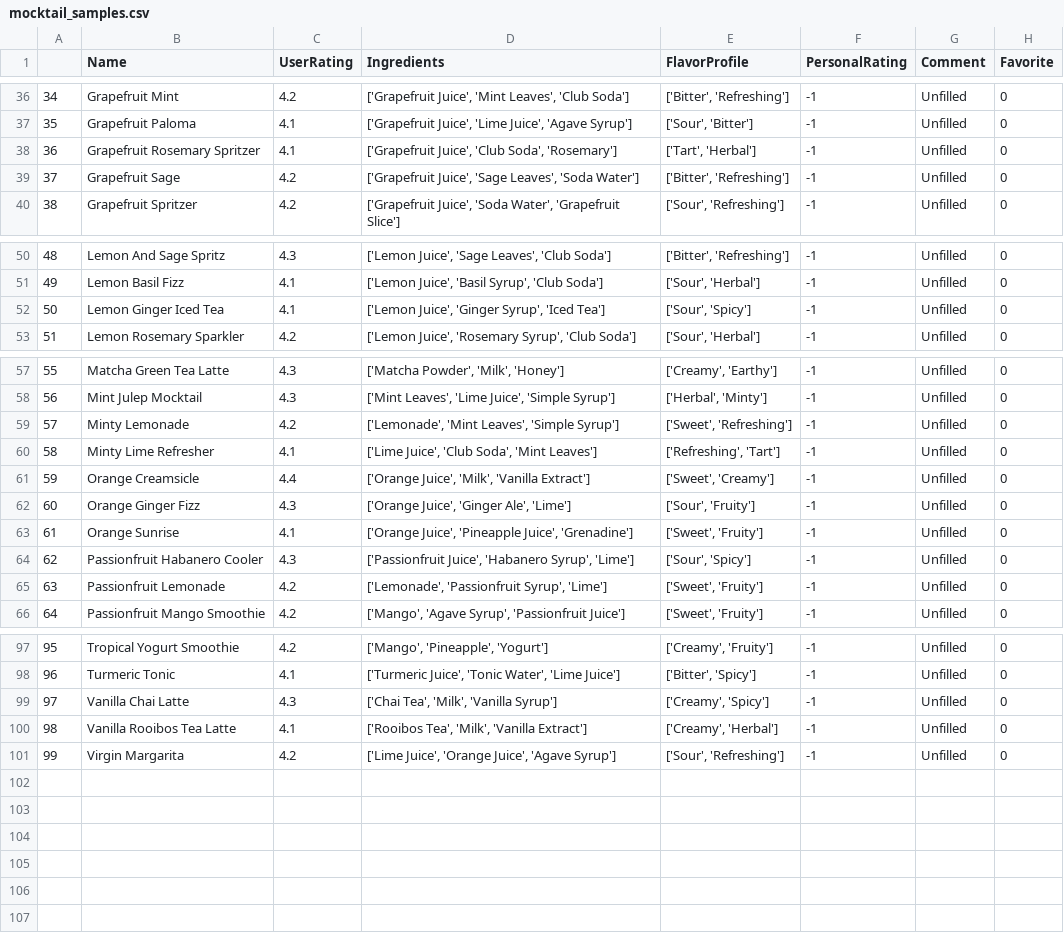
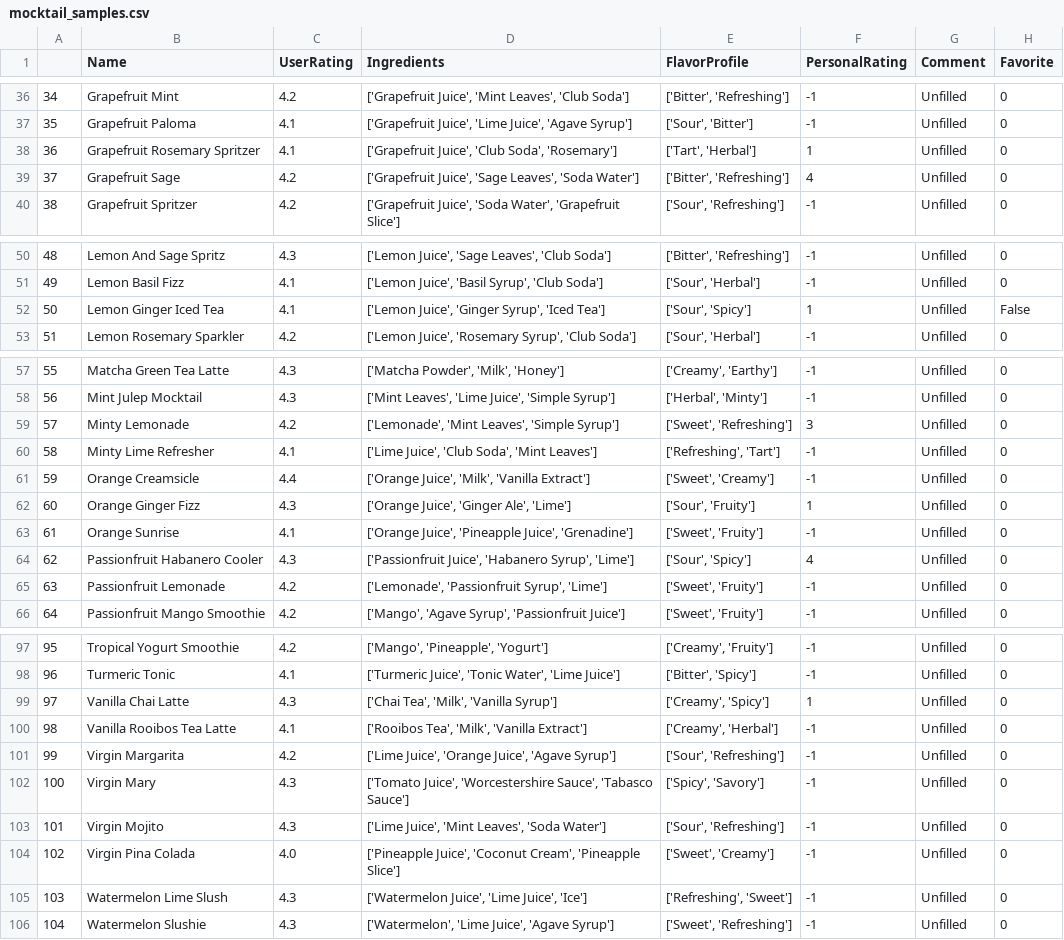
Before and after one commit to Phiere/Python-Project---Drinks-Advisor, a CSV file: dataBases/Samples/mocktail_samples.csv, drawn as a sheet; only a part is shown, gaps mark what is left out; the diff covers the shown part only.

```diff
--- a/dataBases/Samples/mocktail_samples.csv
+++ b/dataBases/Samples/mocktail_samples.csv
@@ -37,4 +37,4 @@
 35,Grapefruit Paloma,4.1,"['Grapefruit Juice', 'Lime Juice', 'Agave Syrup']","['Sour', 'Bitter']",-1,Unfilled,0
-36,Grapefruit Rosemary Spritzer,4.1,"['Grapefruit Juice', 'Club Soda', 'Rosemary']","['Tart', 'Herbal']",-1,Unfilled,0
-37,Grapefruit Sage,4.2,"['Grapefruit Juice', 'Sage Leaves', 'Soda Water']","['Bitter', 'Refreshing']",-1,Unfilled,0
+36,Grapefruit Rosemary Spritzer,4.1,"['Grapefruit Juice', 'Club Soda', 'Rosemary']","['Tart', 'Herbal']",1,Unfilled,0
+37,Grapefruit Sage,4.2,"['Grapefruit Juice', 'Sage Leaves', 'Soda Water']","['Bitter', 'Refreshing']",4,Unfilled,0
 38,Grapefruit Spritzer,4.2,"['Grapefruit Juice', 'Soda Water', 'Grapefruit Slice']","['Sour', 'Refreshing']",-1,Unfilled,0
@@ -51,3 +51,3 @@
 49,Lemon Basil Fizz,4.1,"['Lemon Juice', 'Basil Syrup', 'Club Soda']","['Sour', 'Herbal']",-1,Unfilled,0
-50,Lemon Ginger Iced Tea,4.1,"['Lemon Juice', 'Ginger Syrup', 'Iced Tea']","['Sour', 'Spicy']",-1,Unfilled,0
+50,Lemon Ginger Iced Tea,4.1,"['Lemon Juice', 'Ginger Syrup', 'Iced Tea']","['Sour', 'Spicy']",1,Unfilled,False
 51,Lemon Rosemary Sparkler,4.2,"['Lemon Juice', 'Rosemary Syrup', 'Club Soda']","['Sour', 'Herbal']",-1,Unfilled,0
@@ -58,8 +58,8 @@
 56,Mint Julep Mocktail,4.3,"['Mint Leaves', 'Lime Juice', 'Simple Syrup']","['Herbal', 'Minty']",-1,Unfilled,0
-57,Minty Lemonade,4.2,"['Lemonade', 'Mint Leaves', 'Simple Syrup']","['Sweet', 'Refreshing']",-1,Unfilled,0
+57,Minty Lemonade,4.2,"['Lemonade', 'Mint Leaves', 'Simple Syrup']","['Sweet', 'Refreshing']",3,Unfilled,0
 58,Minty Lime Refresher,4.1,"['Lime Juice', 'Club Soda', 'Mint Leaves']","['Refreshing', 'Tart']",-1,Unfilled,0
 59,Orange Creamsicle,4.4,"['Orange Juice', 'Milk', 'Vanilla Extract']","['Sweet', 'Creamy']",-1,Unfilled,0
-60,Orange Ginger Fizz,4.3,"['Orange Juice', 'Ginger Ale', 'Lime']","['Sour', 'Fruity']",-1,Unfilled,0
+60,Orange Ginger Fizz,4.3,"['Orange Juice', 'Ginger Ale', 'Lime']","['Sour', 'Fruity']",1,Unfilled,0
 61,Orange Sunrise,4.1,"['Orange Juice', 'Pineapple Juice', 'Grenadine']","['Sweet', 'Fruity']",-1,Unfilled,0
-62,Passionfruit Habanero Cooler,4.3,"['Passionfruit Juice', 'Habanero Syrup', 'Lime']","['Sour', 'Spicy']",-1,Unfilled,0
+62,Passionfruit Habanero Cooler,4.3,"['Passionfruit Juice', 'Habanero Syrup', 'Lime']","['Sour', 'Spicy']",4,Unfilled,0
 63,Passionfruit Lemonade,4.2,"['Lemonade', 'Passionfruit Syrup', 'Lime']","['Sweet', 'Fruity']",-1,Unfilled,0
@@ -98,4 +98,9 @@
 96,Turmeric Tonic,4.1,"['Turmeric Juice', 'Tonic Water', 'Lime Juice']","['Bitter', 'Spicy']",-1,Unfilled,0
-97,Vanilla Chai Latte,4.3,"['Chai Tea', 'Milk', 'Vanilla Syrup']","['Creamy', 'Spicy']",-1,Unfilled,0
+97,Vanilla Chai Latte,4.3,"['Chai Tea', 'Milk', 'Vanilla Syrup']","['Creamy', 'Spicy']",1,Unfilled,0
 98,Vanilla Rooibos Tea Latte,4.1,"['Rooibos Tea', 'Milk', 'Vanilla Extract']","['Creamy', 'Herbal']",-1,Unfilled,0
 99,Virgin Margarita,4.2,"['Lime Juice', 'Orange Juice', 'Agave Syrup']","['Sour', 'Refreshing']",-1,Unfilled,0
+100,Virgin Mary,4.3,"['Tomato Juice', 'Worcestershire Sauce', 'Tabasco Sauce']","['Spicy', 'Savory']",-1,Unfilled,0
+101,Virgin Mojito,4.3,"['Lime Juice', 'Mint Leaves', 'Soda Water']","['Sour', 'Refreshing']",-1,Unfilled,0
+102,Virgin Pina Colada,4.0,"['Pineapple Juice', 'Coconut Cream', 'Pineapple Slice']","['Sweet', 'Creamy']",-1,Unfilled,0
+103,Watermelon Lime Slush,4.3,"['Watermelon Juice', 'Lime Juice', 'Ice']","['Refreshing', 'Sweet']",-1,Unfilled,0
+104,Watermelon Slushie,4.3,"['Watermelon', 'Lime Juice', 'Agave Syrup']","['Sweet', 'Refreshing']",-1,Unfilled,0
```
Also changed, not shown: 3 edited cells elsewhere in this file, dataBases/Uniques_elements/mocktail_unique_elements.csv, 16 other files.
